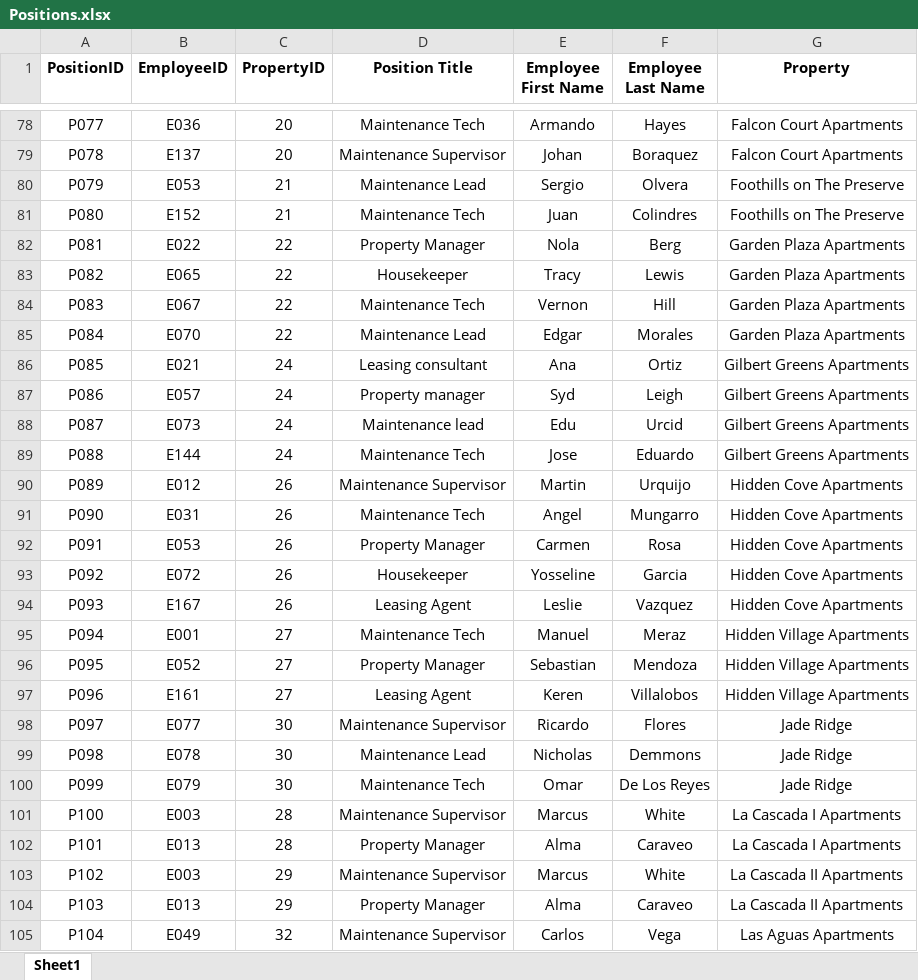
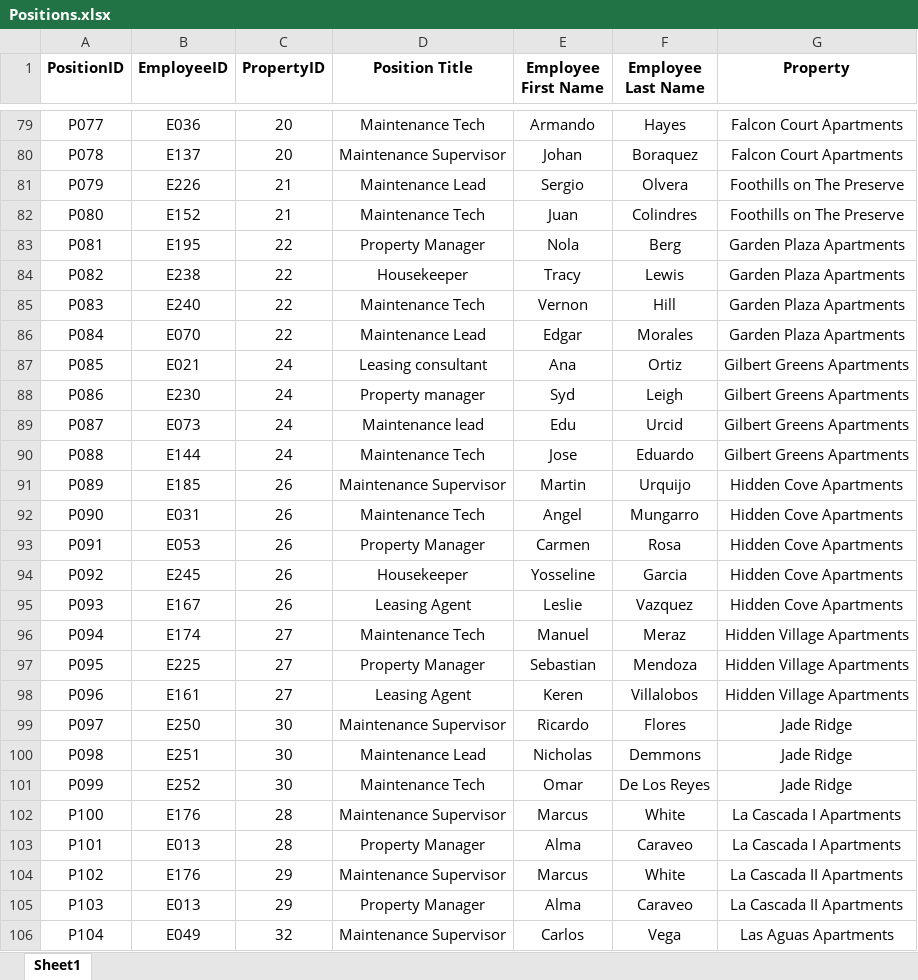
Before and after one commit to ASCBird0277/ca_app, an Excel workbook: data/Positions.xlsx, sheet Sheet1, drawn as a sheet; only a part is shown, gaps mark what is left out; values as stored, in another font and other column widths than the file's, no borders; conditional formats not drawn; addresses are those after the commit; the diff covers the shown part only; the diff names each change by its address in the sheet, - before the commit and + after, or states it on an @@ line.

Commit message:
Replace Employee.xlsx and Positions.xlsx with updated version

```diff
--- a/data/Positions.xlsx (sheet Sheet1)
+++ b/data/Positions.xlsx (sheet Sheet1)
-B81 (EmployeeID): E053
+B81 (EmployeeID): E226
-B83 (EmployeeID): E022
+B83 (EmployeeID): E195
-B84 (EmployeeID): E065
+B84 (EmployeeID): E238
-B85 (EmployeeID): E067
+B85 (EmployeeID): E240
-B88 (EmployeeID): E057
+B88 (EmployeeID): E230
-B91 (EmployeeID): E012
+B91 (EmployeeID): E185
-B94 (EmployeeID): E072
+B94 (EmployeeID): E245
-B96 (EmployeeID): E001
+B96 (EmployeeID): E174
-B97 (EmployeeID): E052
+B97 (EmployeeID): E225
-B99 (EmployeeID): E077
+B99 (EmployeeID): E250
-B100 (EmployeeID): E078
+B100 (EmployeeID): E251
-B101 (EmployeeID): E079
+B101 (EmployeeID): E252
-B102 (EmployeeID): E003
+B102 (EmployeeID): E176
-B104 (EmployeeID): E003
+B104 (EmployeeID): E176
```
Also changed, not shown: 1 added row and 86 edited cells elsewhere in this sheet, data/Employee.xlsx.
